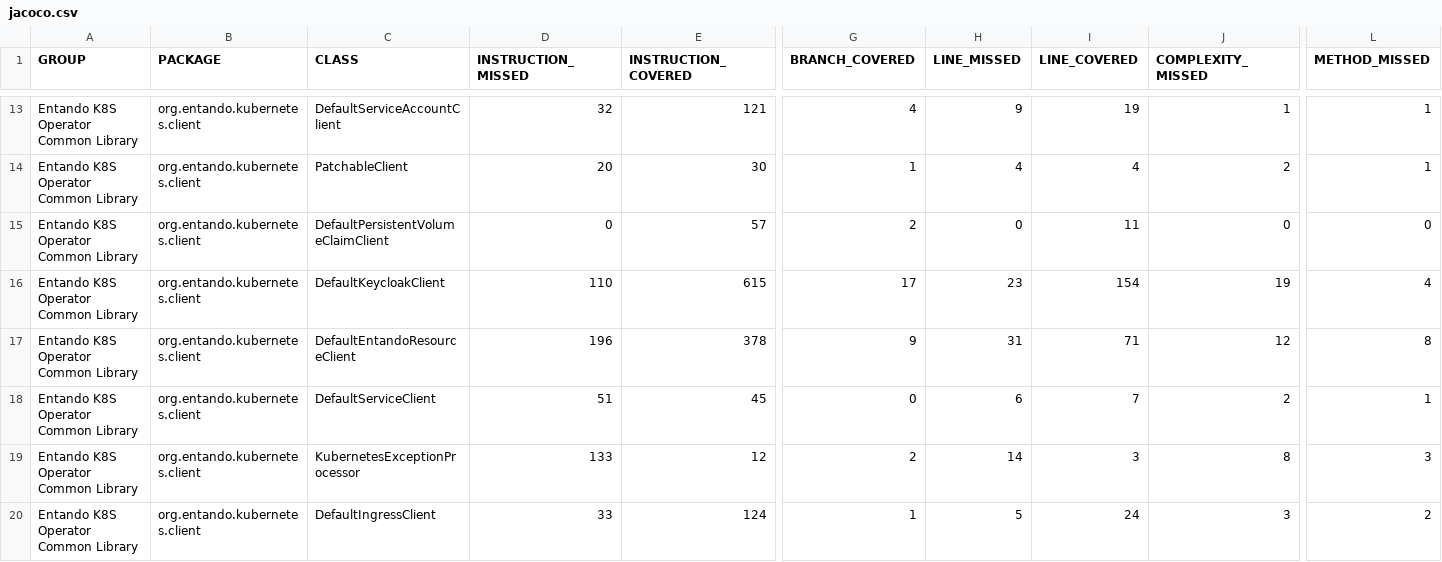
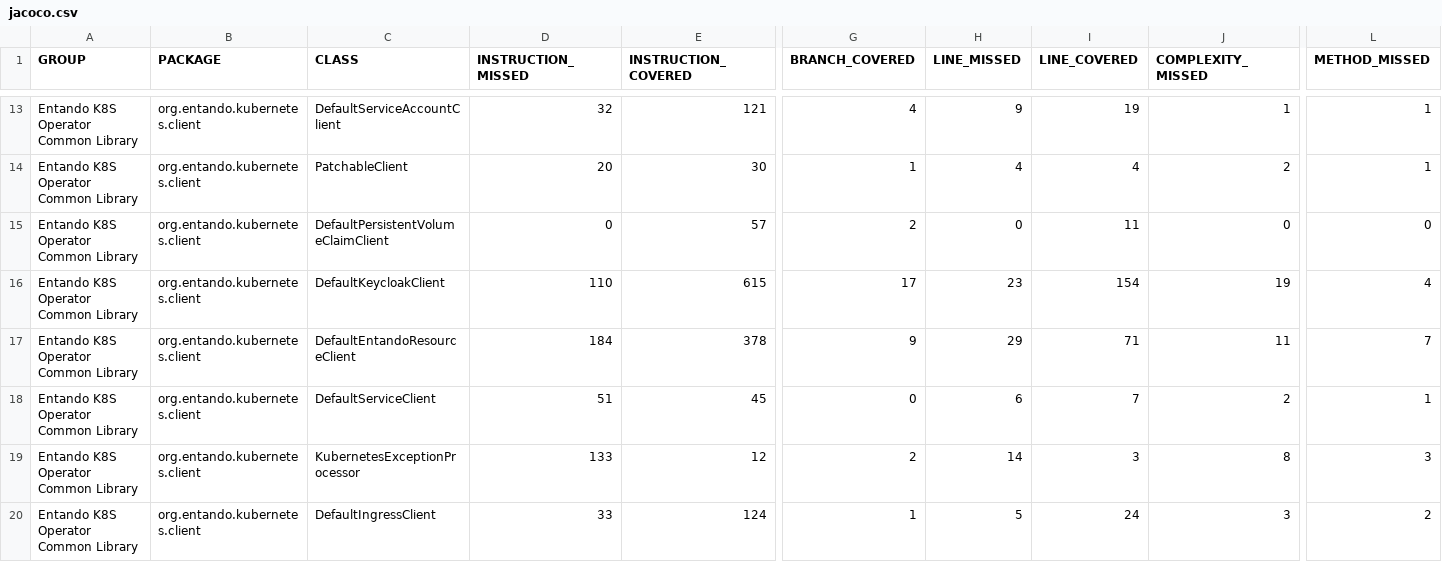
Before and after one commit to entando-k8s/devops-results-2020-11-17, a CSV file: entando-k8s-operator-common/PR-47/jacoco/jacoco.csv, drawn as a sheet; only a part is shown, gaps mark what is left out; the diff names each change by its address in the sheet, - before the commit and + after, or states it on an @@ line.

Commit message:
Publishing files for path entando-k8s-operator-common/PR-47

```diff
--- a/entando-k8s-operator-common/PR-47/jacoco/jacoco.csv
+++ b/entando-k8s-operator-common/PR-47/jacoco/jacoco.csv
-D17 (INSTRUCTION_MISSED): 196
+D17 (INSTRUCTION_MISSED): 184
-H17 (LINE_MISSED): 31
+H17 (LINE_MISSED): 29
-J17 (COMPLEXITY_MISSED): 12
+J17 (COMPLEXITY_MISSED): 11
-L17 (METHOD_MISSED): 8
+L17 (METHOD_MISSED): 7
```
Also changed, not shown: 25 other files.
